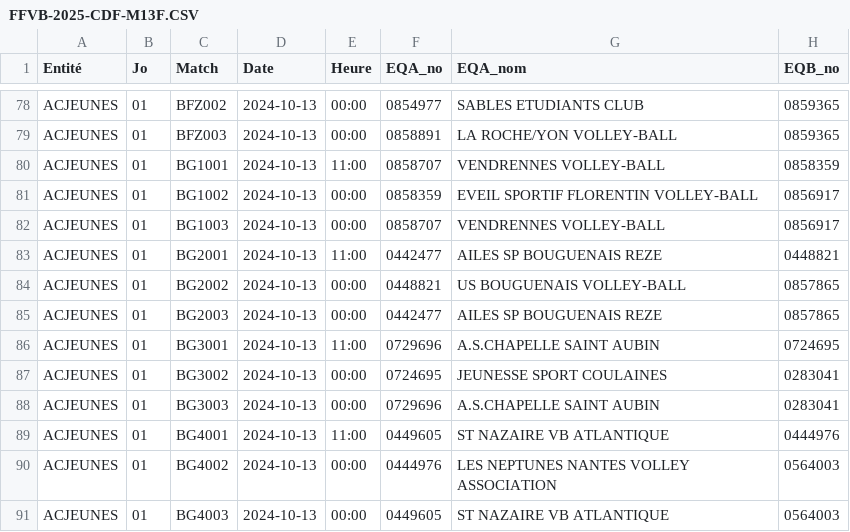
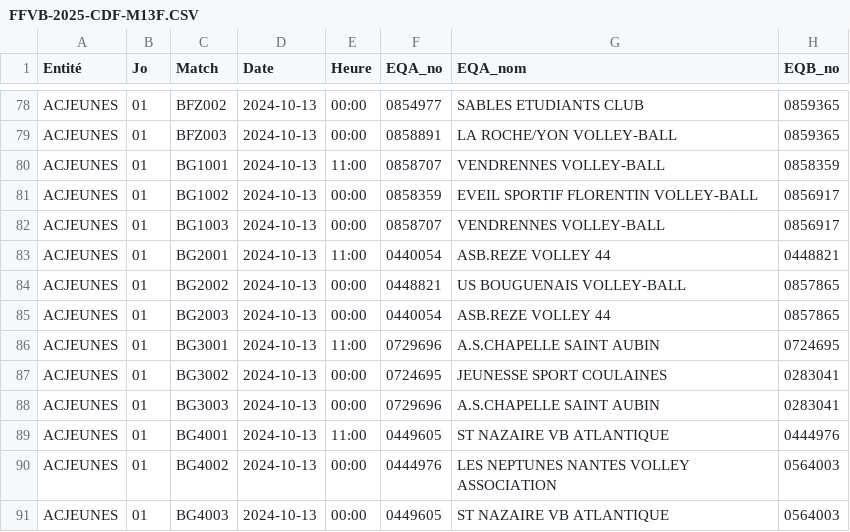
Before and after one commit to gillesdandrea/vb-stats, a CSV file: public/data/FFVB-2025-CDF-M13F.CSV, drawn as a sheet; only a part is shown, gaps mark what is left out; the diff names each change by its address in the sheet, - before the commit and + after, or states it on an @@ line.

```diff
--- a/public/data/FFVB-2025-CDF-M13F.CSV
+++ b/public/data/FFVB-2025-CDF-M13F.CSV
-F83 (EQA_no): 0442477
+F83 (EQA_no): 0440054
-G83 (EQA_nom): AILES SP BOUGUENAIS REZE
+G83 (EQA_nom): ASB.REZE VOLLEY 44
-F85 (EQA_no): 0442477
+F85 (EQA_no): 0440054
-G85 (EQA_nom): AILES SP BOUGUENAIS REZE
+G85 (EQA_nom): ASB.REZE VOLLEY 44
```
Also changed, not shown: public/data/FFVB-2025-CDF-M13M.CSV, public/data/FFVB-2025-CDF-M15M.CSV, 6 other files.
